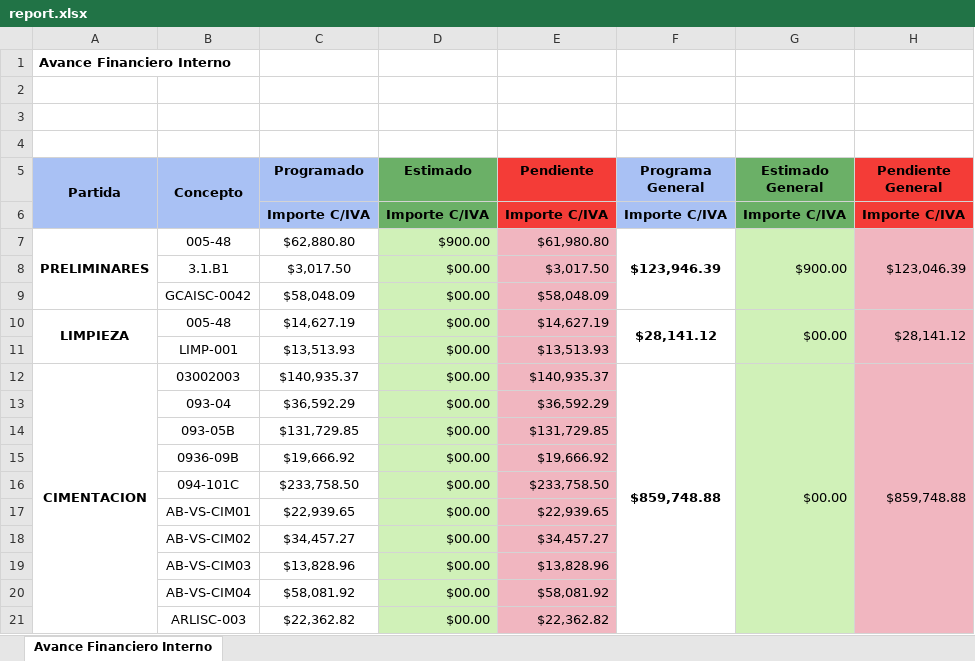
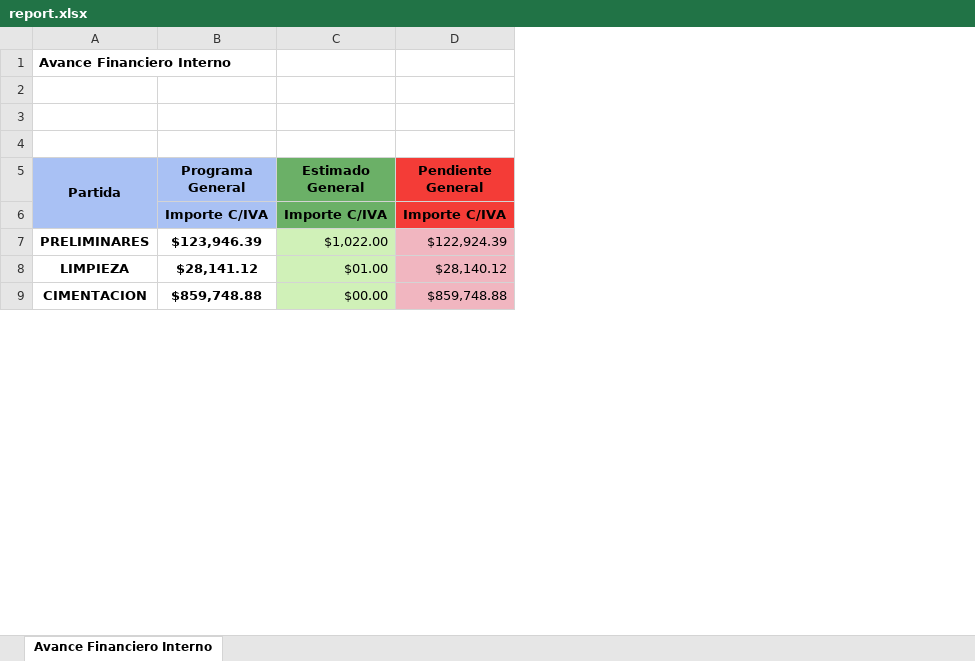
Before and after one commit to agsneutron/salcedo-ERP, an Excel workbook: report.xlsx, sheet Avance Financiero Interno, drawn as a sheet; only a part is shown; values as stored, in another font and other column widths than the file's, no borders; removed rows and columns are numbered as before the commit, all else as after; the diff covers the shown part only; the diff names each change by its address in the sheet, - before the commit and + after, or states it on an @@ line.

Commit message:
Reporte

```diff
--- a/report.xlsx (sheet Avance Financiero Interno)
+++ b/report.xlsx (sheet Avance Financiero Interno)
-column B (Concepto), row 7: 005-48; row 10: 005-48; row 12: 03002003
-column C (Programado), rows 6-7: Importe C/IVA | $62,880.80; row 10: $14,627.19; row 12: $140,935.37
-column D (Estimado), rows 6-7: Importe C/IVA | $900.00; row 10: $00.00; row 12: $00.00
-column E (Pendiente), rows 6-7: Importe C/IVA | $61,980.80; row 10: $14,627.19; row 12: $140,935.37
-A7:A9 merged
-F7:F9 merged
-C7 (Estimado General): $900.00
+C7 (Estimado General): $1,022.00
-G7:G9 merged
-D7 (Pendiente General): $123,046.39
+D7 (Pendiente General): $122,924.39
-H7:H9 merged
-row 8:  | 3.1.B1 | $3,017.50 | $00.00 | $3,017.50
-row 9:  | GCAISC-0042 | $58,048.09 | $00.00 | $58,048.09
-A10:A11 merged
-F10:F11 merged
-C8 (Estimado General): $00.00
+C8 (Estimado General): $01.00
-G10:G11 merged
-D8 (Pendiente General): $28,141.12
+D8 (Pendiente General): $28,140.12
-H10:H11 merged
-row 11:  | LIMP-001 | $13,513.93 | $00.00 | $13,513.93
-A12:A24 merged
-F12:F24 merged
-G12:G24 merged
-H12:H24 merged
-row 13:  | 093-04 | $36,592.29 | $00.00 | $36,592.29
-row 14:  | 093-05B | $131,729.85 | $00.00 | $131,729.85
-row 15:  | 0936-09B | $19,666.92 | $00.00 | $19,666.92
-row 16:  | 094-101C | $233,758.50 | $00.00 | $233,758.50
-row 17:  | AB-VS-CIM01 | $22,939.65 | $00.00 | $22,939.65
-row 18:  | AB-VS-CIM02 | $34,457.27 | $00.00 | $34,457.27
-row 19:  | AB-VS-CIM03 | $13,828.96 | $00.00 | $13,828.96
-row 20:  | AB-VS-CIM04 | $58,081.92 | $00.00 | $58,081.92
-row 21:  | ARLISC-003 | $22,362.82 | $00.00 | $22,362.82
```
Also changed, not shown: 79 removed rows and merged cells elsewhere in this sheet, formulas that keep their value, 5 other files.
